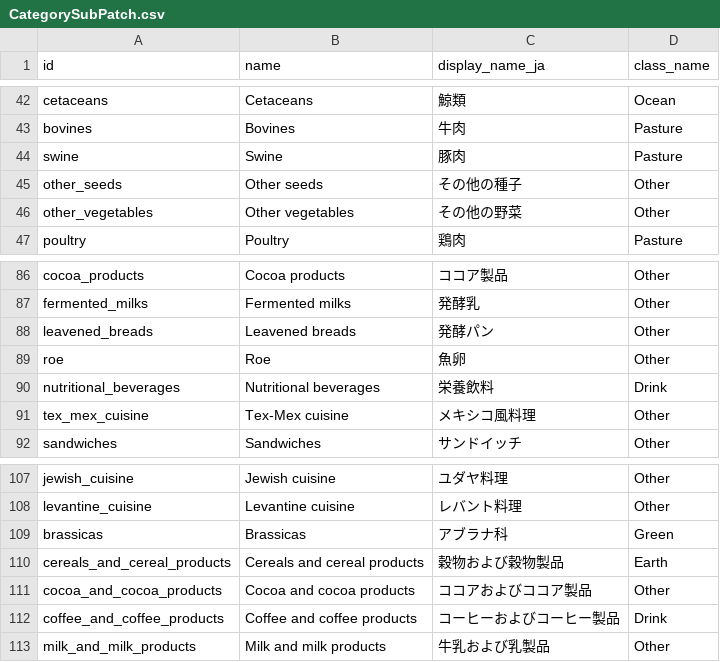
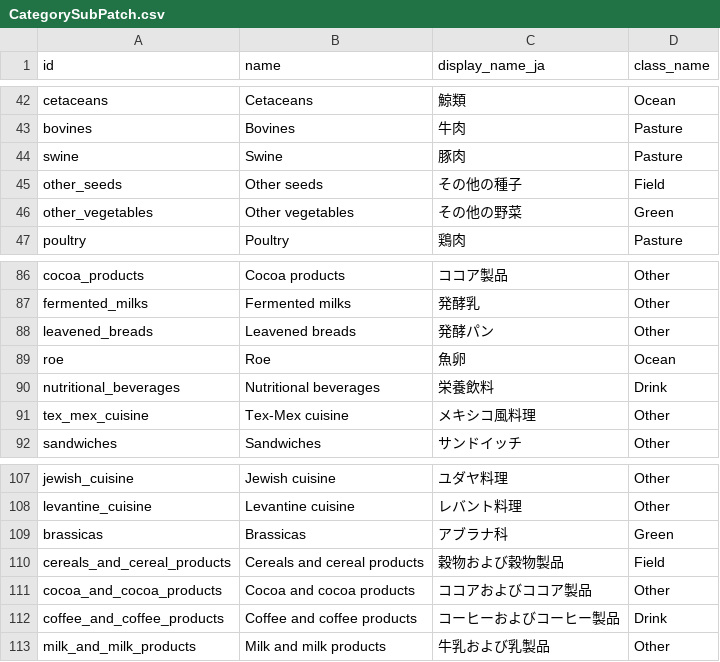
Before and after one commit to MariMurotani/RecipeHack, a CSV file: data/CategorySubPatch.csv, drawn as a sheet; only a part is shown, gaps mark what is left out; the diff covers the shown part only.

```diff
--- a/data/CategorySubPatch.csv
+++ b/data/CategorySubPatch.csv
@@ -44,4 +44,4 @@ bovines,Bovines,牛肉,Pasture
 swine,Swine,豚肉,Pasture
-other_seeds,Other seeds,その他の種子,Other
-other_vegetables,Other vegetables,その他の野菜,Other
+other_seeds,Other seeds,その他の種子,Field
+other_vegetables,Other vegetables,その他の野菜,Green
 poultry,Poultry,鶏肉,Pasture
@@ -88,3 +88,3 @@ fermented_milks,Fermented milks,発酵乳,Other
 leavened_breads,Leavened breads,発酵パン,Other
-roe,Roe,魚卵,Other
+roe,Roe,魚卵,Ocean
 nutritional_beverages,Nutritional beverages,栄養飲料,Drink
@@ -109,3 +109,3 @@ levantine_cuisine,Levantine cuisine,レバント料理,Other
 brassicas,Brassicas,アブラナ科,Green
-cereals_and_cereal_products,Cereals and cereal products,穀物および穀物製品,Earth
+cereals_and_cereal_products,Cereals and cereal products,穀物および穀物製品,Field
 cocoa_and_cocoa_products,Cocoa and cocoa products,ココアおよびココア製品,Other
```
Also changed, not shown: 24 edited cells elsewhere in this file, 1 other file.
